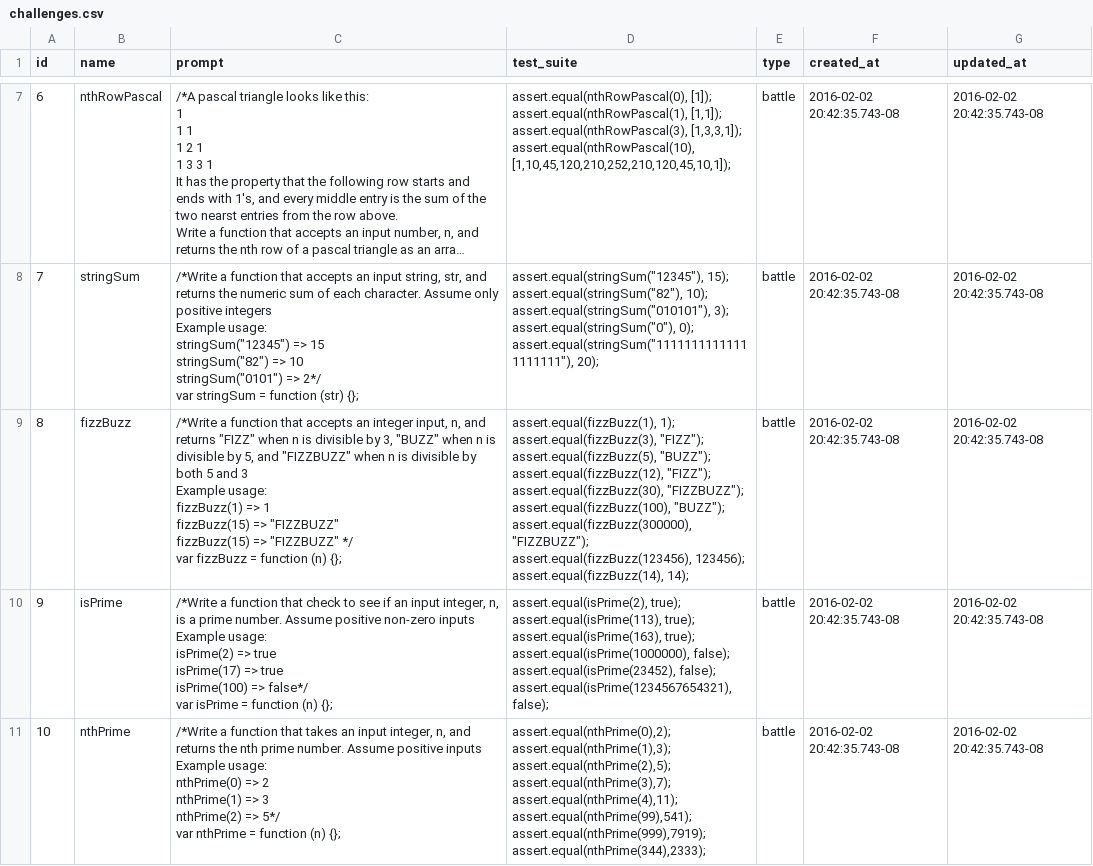
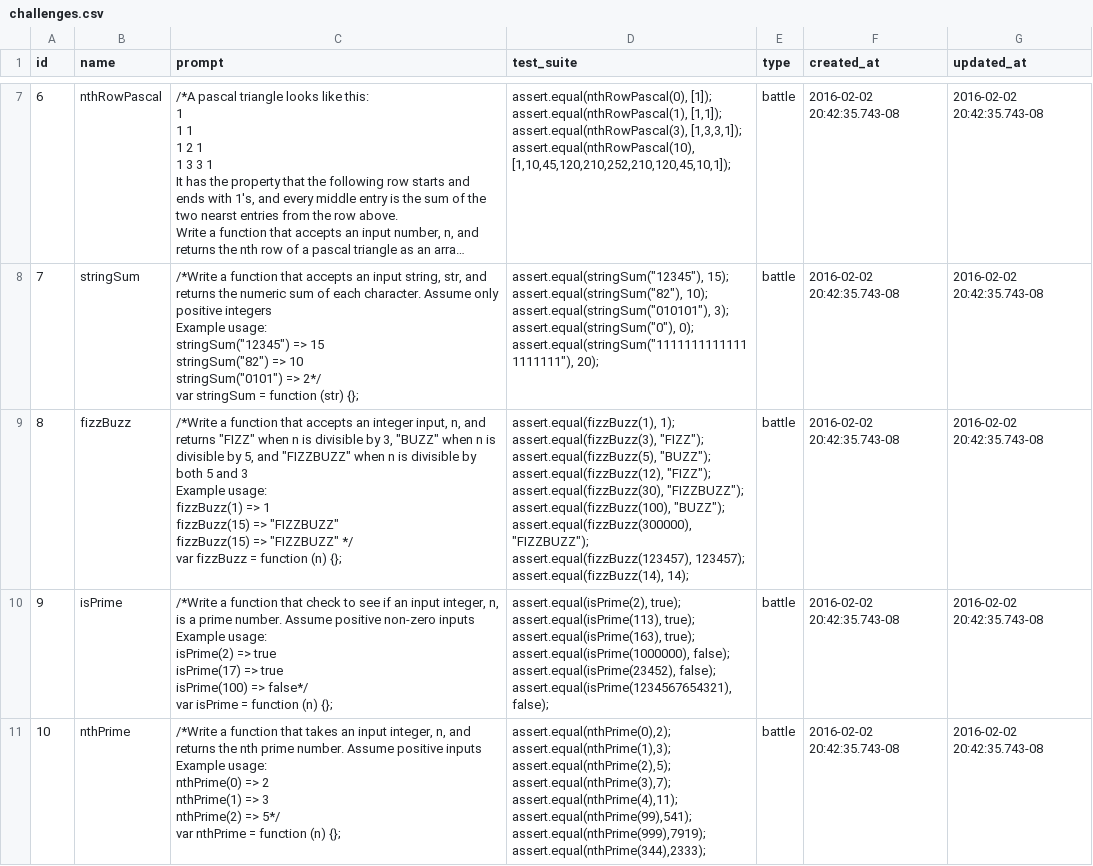
Before and after one commit to Dexterous-Rambutan/battle-code, a CSV file: server/challenges/challenges.csv, drawn as a sheet; only a part is shown, gaps mark what is left out; long unchanged cells end in ….

Commit message:
bug fix for FIZZBUZZ 123456 to 123457 complete

```diff
--- a/server/challenges/challenges.csv
+++ b/server/challenges/challenges.csv
@@ -85,18 +85,18 @@ assert.equal(stringSum(""0""), 0);
 assert.equal(stringSum(""11111111111111111111""), 20);",battle,2016-02-02 20:42:35.743-08,2016-02-02 20:42:35.743-08
-8,fizzBuzz,"/*Write a function that accepts an integer input, n, and returns ""FIZZ"" when n is divisible by 3, ""BUZZ"" when n is divisible by 5, and ""FIZZBUZZ"" when n is divisible by both 5 and 3
-
-Example usage:
-fizzBuzz(1) => 1
-fizzBuzz(15) => ""FIZZBUZZ""
-fizzBuzz(15) => ""FIZZBUZZ"" */
-
-var fizzBuzz = function (n) {};","assert.equal(fizzBuzz(1), 1);
-assert.equal(fizzBuzz(3), ""FIZZ"");
-assert.equal(fizzBuzz(5), ""BUZZ"");
-assert.equal(fizzBuzz(12), ""FIZZ"");
-assert.equal(fizzBuzz(30), ""FIZZBUZZ"");
-assert.equal(fizzBuzz(100), ""BUZZ"");
-assert.equal(fizzBuzz(300000), ""FIZZBUZZ"");
-assert.equal(fizzBuzz(123456), 123456);
-assert.equal(fizzBuzz(14), 14);",battle,2016-02-02 20:42:35.743-08,2016-02-02 20:42:35.743-08
+8,fizzBuzz,"/*Write a function that accepts an integer input, n, and returns ""FIZZ"" when n is divisible by 3, ""BUZZ"" when n is divisible by 5, and ""FIZZBUZZ"" when n is divisible by both 5 and 3
+
+Example usage:
+fizzBuzz(1) => 1
+fizzBuzz(15) => ""FIZZBUZZ""
+fizzBuzz(15) => ""FIZZBUZZ"" */
+
+var fizzBuzz = function (n) {};","assert.equal(fizzBuzz(1), 1);
+assert.equal(fizzBuzz(3), ""FIZZ"");
+assert.equal(fizzBuzz(5), ""BUZZ"");
+assert.equal(fizzBuzz(12), ""FIZZ"");
+assert.equal(fizzBuzz(30), ""FIZZBUZZ"");
+assert.equal(fizzBuzz(100), ""BUZZ"");
+assert.equal(fizzBuzz(300000), ""FIZZBUZZ"");
+assert.equal(fizzBuzz(123457), 123457);
+assert.equal(fizzBuzz(14), 14);",battle,2016-02-02 20:42:35.743-08,2016-02-02 20:42:35.743-08
 9,isPrime,"/*Write a function that check to see if an input integer, n, is a prime number. Assume positive non-zero inputs
```
